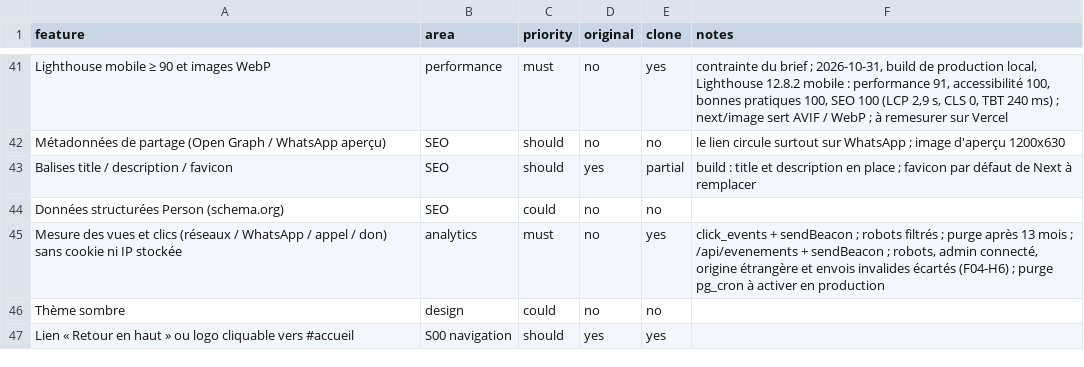
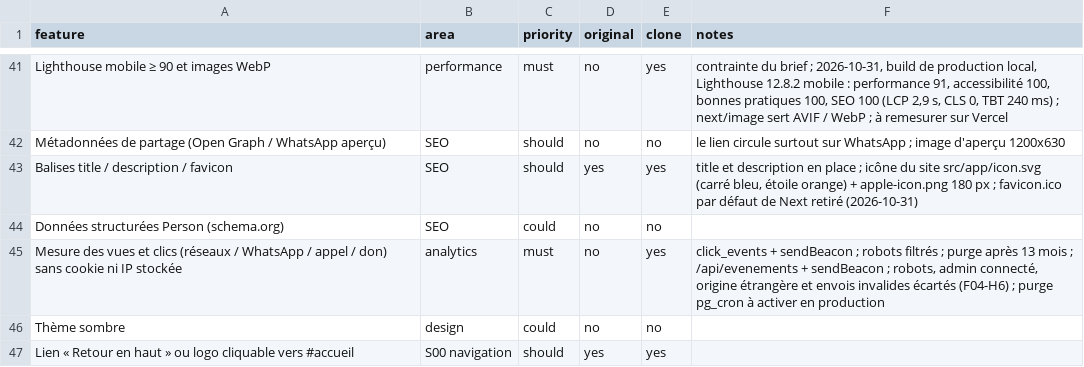
Before and after one commit to paulinnzian/rosemarkmarcel, a CSV file: replica/features.csv, drawn as a sheet; only a part is shown, gaps mark what is left out.

```diff
--- a/replica/features.csv
+++ b/replica/features.csv
@@ -42,3 +42,3 @@ Lighthouse mobile ≥ 90 et images WebP,performance,must,no,yes,"contrainte du b
 Métadonnées de partage (Open Graph / WhatsApp aperçu),SEO,should,no,no,le lien circule surtout sur WhatsApp ; image d'aperçu 1200x630
-Balises title / description / favicon,SEO,should,yes,partial,build : title et description en place ; favicon par défaut de Next à remplacer
+Balises title / description / favicon,SEO,should,yes,yes,"title et description en place ; icône du site src/app/icon.svg (carré bleu, étoile orange) + apple-icon.png 180 px ; favicon.ico par défaut de Next retiré (2026-10-31)"
 Données structurées Person (schema.org),SEO,could,no,no,
```
Also changed, not shown: 37 other files.
